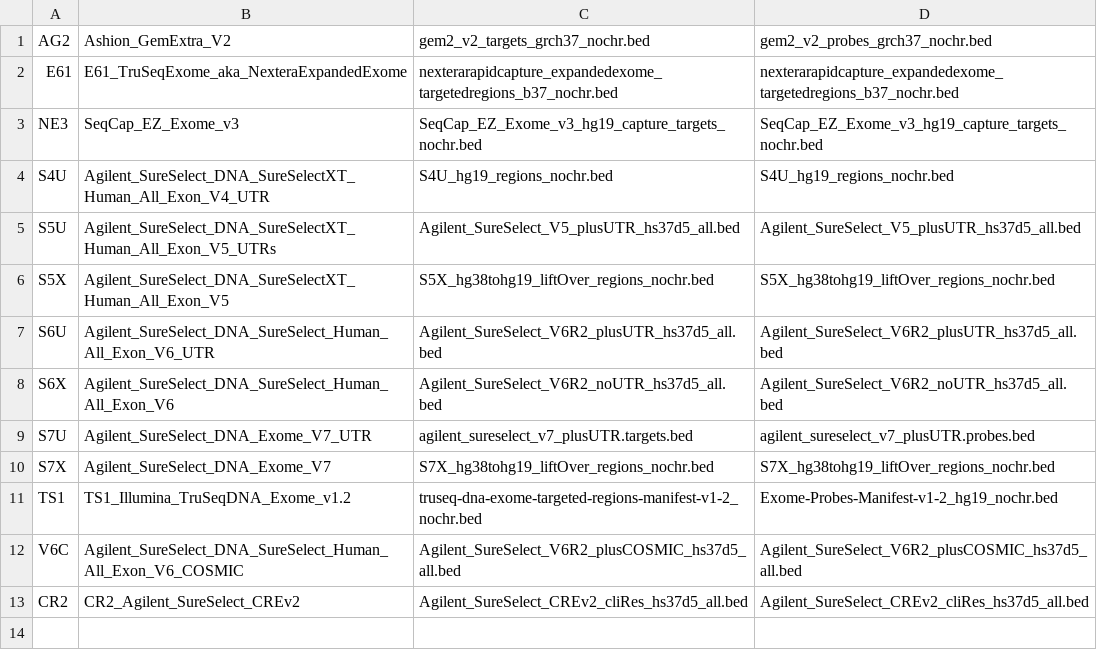
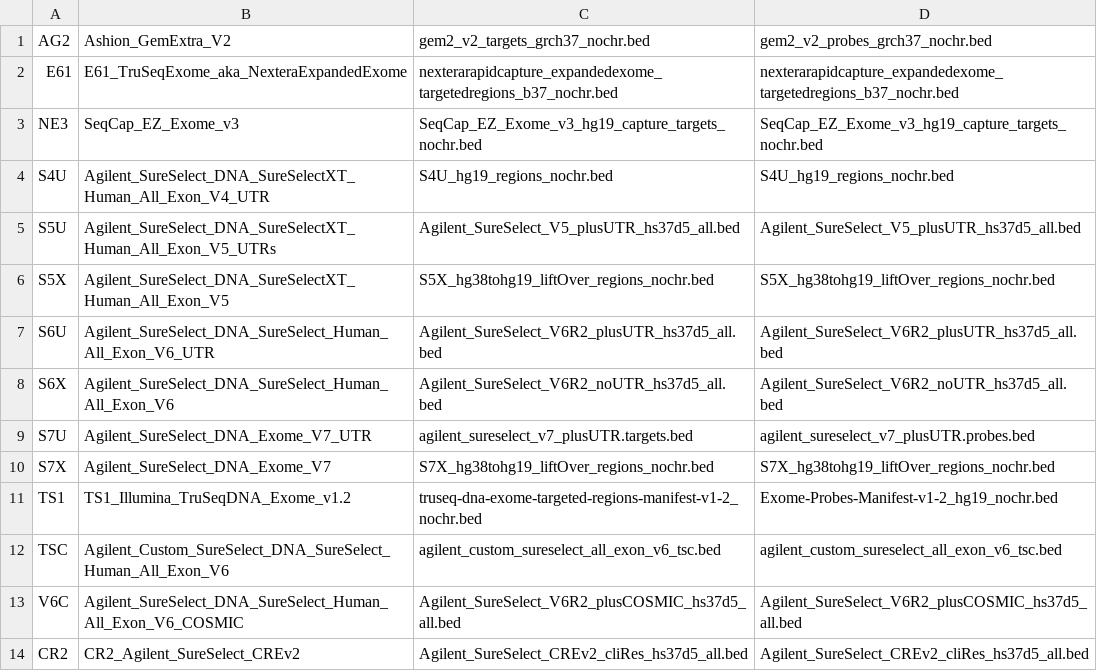
Before and after one commit to tgen/jetstream_resources, a CSV file: suncity/capture_kits.csv, drawn as a sheet; the diff names each change by its address in the sheet, - before the commit and + after, or states it on an @@ line.

Commit message:
Adding support for the TSC capture kit

```diff
--- a/suncity/capture_kits.csv
+++ b/suncity/capture_kits.csv
+row 12: TSC | Agilent_Custom_SureSelect_DNA_SureSelect_Human_All_Exon_V6 | agilent_custom_sureselect_all_exon_v6_tsc.bed | agilent_custom_sureselect_all_exon_v6_tsc.bed
```
